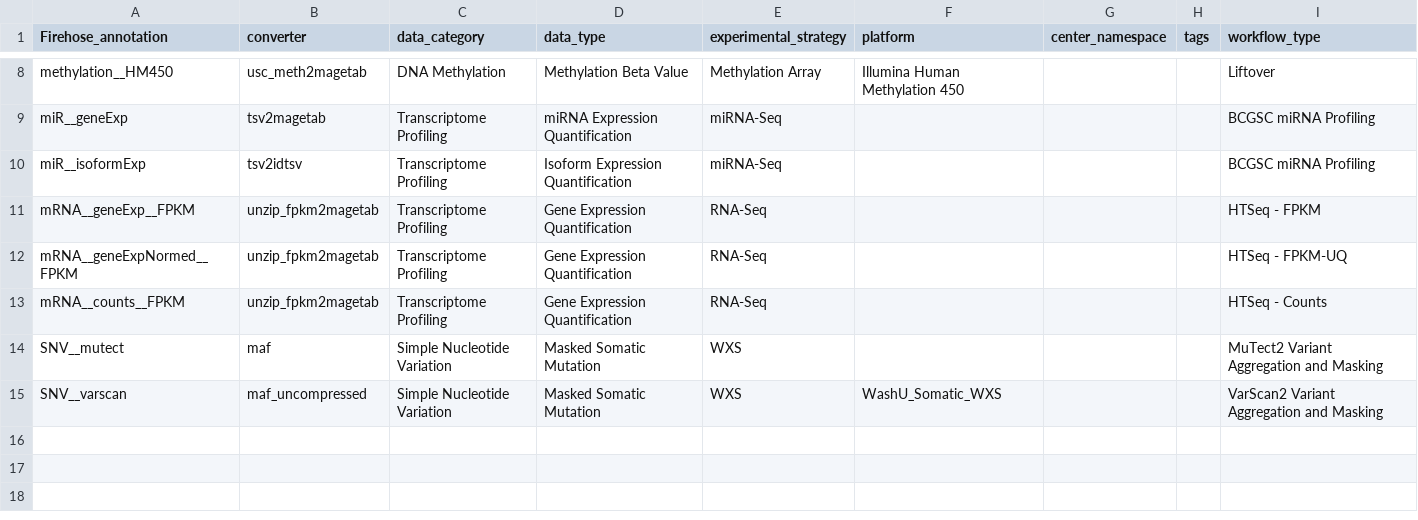
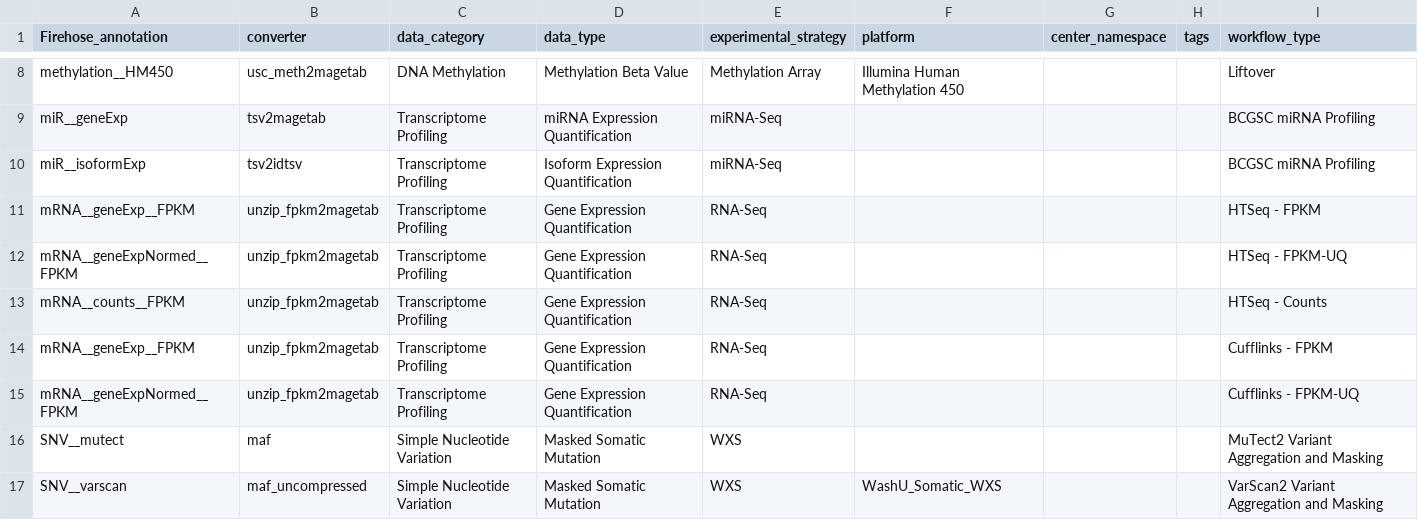
Before and after one commit to broadinstitute/gdctools, a TSV file: gdctools/lib/annotations_table.tsv, drawn as a sheet; only a part is shown, gaps mark what is left out; the diff names each change by its address in the sheet, - before the commit and + after, or states it on an @@ line.

Commit message:
new entry for FPKM generated by Cufflinks (and stub in FPKM-UQ for Cufflinks, too)

```diff
--- a/gdctools/lib/annotations_table.tsv
+++ b/gdctools/lib/annotations_table.tsv
+row 14: mRNA__geneExp__FPKM | unzip_fpkm2magetab | Transcriptome Profiling | Gene Expression Quantification | RNA-Seq |  |  |  | Cufflinks - FPKM
+row 15: mRNA__geneExpNormed__FPKM | unzip_fpkm2magetab | Transcriptome Profiling | Gene Expression Quantification | RNA-Seq |  |  |  | Cufflinks - FPKM-UQ
```
